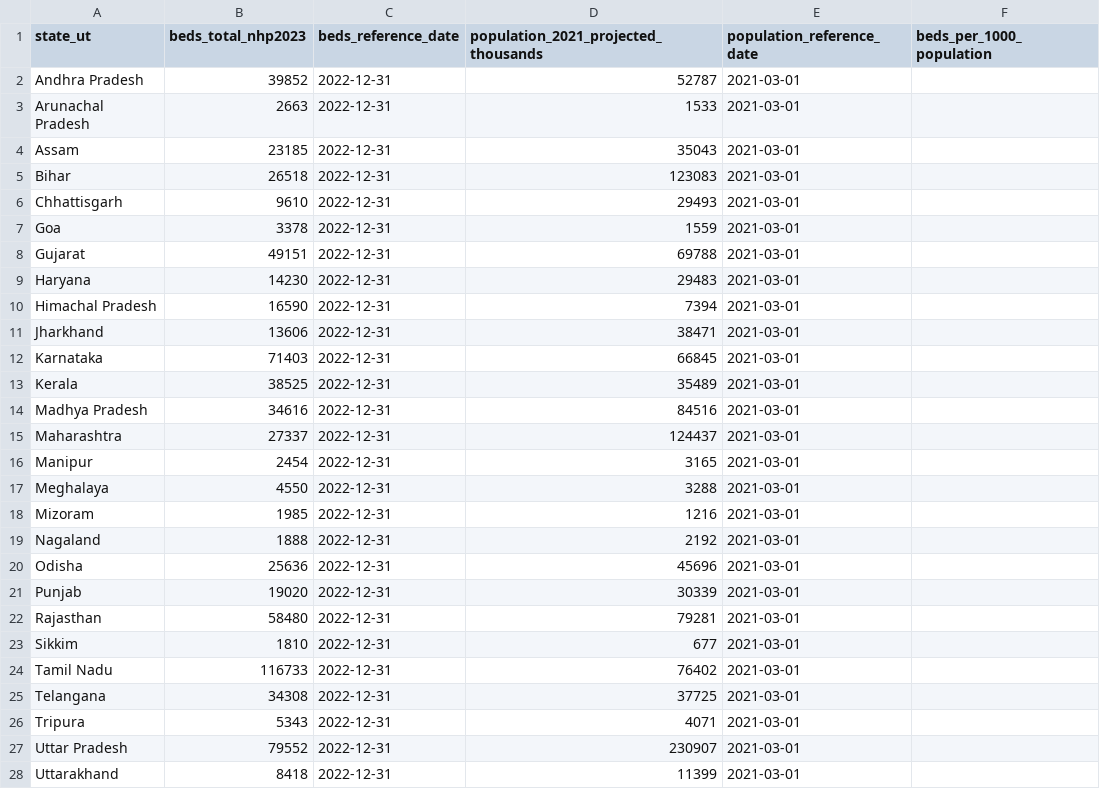
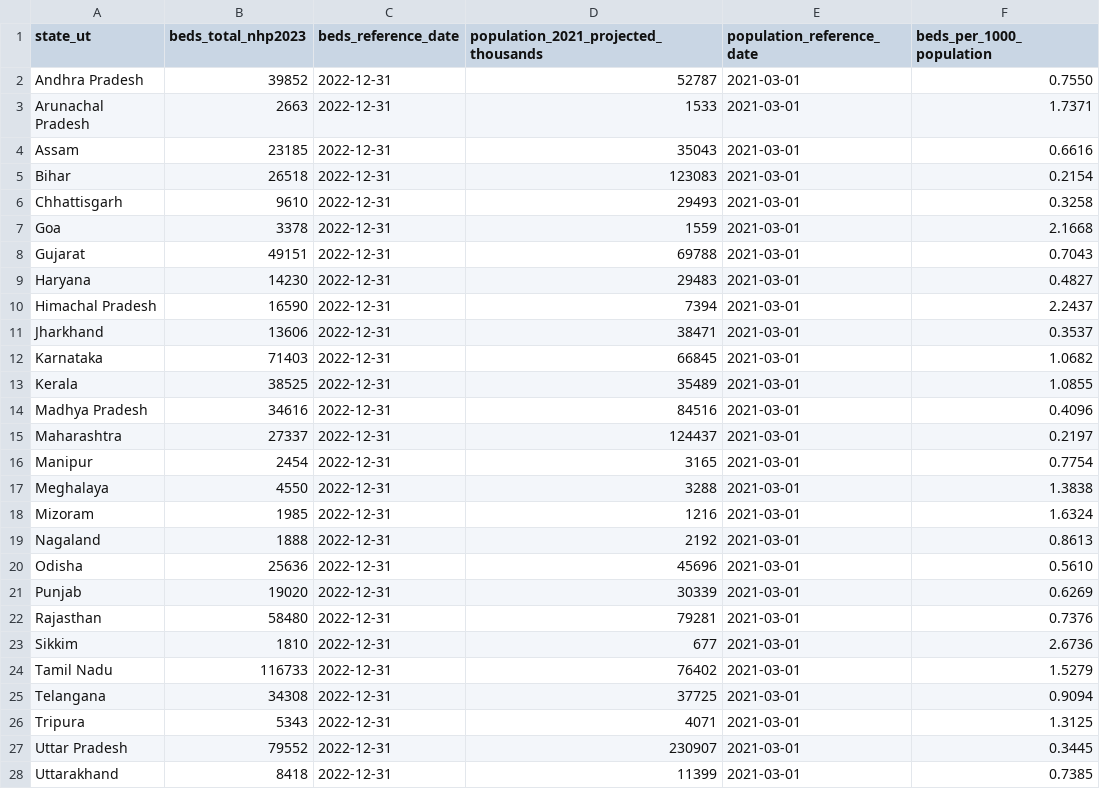
Before and after one commit to gourisaini1/Healthcare-Access-And-Affordability-India, a CSV file: Dataset/state_government_hospital_beds_nhp2023_per_1000.csv, drawn as a sheet; only a part is shown; the diff covers the shown part only.

Commit message:
Calculate government hospital beds per 1,000 population

```diff
--- a/Dataset/state_government_hospital_beds_nhp2023_per_1000.csv
+++ b/Dataset/state_government_hospital_beds_nhp2023_per_1000.csv
@@ -1,28 +1,28 @@
 state_ut,beds_total_nhp2023,beds_reference_date,population_2021_projected_thousands,population_reference_date,beds_per_1000_population
-Andhra Pradesh,39852,2022-12-31,52787,2021-03-01,
-Arunachal Pradesh,2663,2022-12-31,1533,2021-03-01,
-Assam,23185,2022-12-31,35043,2021-03-01,
-Bihar,26518,2022-12-31,123083,2021-03-01,
-Chhattisgarh,9610,2022-12-31,29493,2021-03-01,
-Goa,3378,2022-12-31,1559,2021-03-01,
-Gujarat,49151,2022-12-31,69788,2021-03-01,
-Haryana,14230,2022-12-31,29483,2021-03-01,
-Himachal Pradesh,16590,2022-12-31,7394,2021-03-01,
-Jharkhand,13606,2022-12-31,38471,2021-03-01,
-Karnataka,71403,2022-12-31,66845,2021-03-01,
-Kerala,38525,2022-12-31,35489,2021-03-01,
-Madhya Pradesh,34616,2022-12-31,84516,2021-03-01,
-Maharashtra,27337,2022-12-31,124437,2021-03-01,
-Manipur,2454,2022-12-31,3165,2021-03-01,
-Meghalaya,4550,2022-12-31,3288,2021-03-01,
-Mizoram,1985,2022-12-31,1216,2021-03-01,
-Nagaland,1888,2022-12-31,2192,2021-03-01,
-Odisha,25636,2022-12-31,45696,2021-03-01,
-Punjab,19020,2022-12-31,30339,2021-03-01,
-Rajasthan,58480,2022-12-31,79281,2021-03-01,
-Sikkim,1810,2022-12-31,677,2021-03-01,
-Tamil Nadu,116733,2022-12-31,76402,2021-03-01,
-Telangana,34308,2022-12-31,37725,2021-03-01,
-Tripura,5343,2022-12-31,4071,2021-03-01,
-Uttar Pradesh,79552,2022-12-31,230907,2021-03-01,
-Uttarakhand,8418,2022-12-31,11399,2021-03-01,
+Andhra Pradesh,39852,2022-12-31,52787,2021-03-01,0.7550
+Arunachal Pradesh,2663,2022-12-31,1533,2021-03-01,1.7371
+Assam,23185,2022-12-31,35043,2021-03-01,0.6616
+Bihar,26518,2022-12-31,123083,2021-03-01,0.2154
+Chhattisgarh,9610,2022-12-31,29493,2021-03-01,0.3258
+Goa,3378,2022-12-31,1559,2021-03-01,2.1668
+Gujarat,49151,2022-12-31,69788,2021-03-01,0.7043
+Haryana,14230,2022-12-31,29483,2021-03-01,0.4827
+Himachal Pradesh,16590,2022-12-31,7394,2021-03-01,2.2437
+Jharkhand,13606,2022-12-31,38471,2021-03-01,0.3537
+Karnataka,71403,2022-12-31,66845,2021-03-01,1.0682
+Kerala,38525,2022-12-31,35489,2021-03-01,1.0855
+Madhya Pradesh,34616,2022-12-31,84516,2021-03-01,0.4096
+Maharashtra,27337,2022-12-31,124437,2021-03-01,0.2197
+Manipur,2454,2022-12-31,3165,2021-03-01,0.7754
+Meghalaya,4550,2022-12-31,3288,2021-03-01,1.3838
+Mizoram,1985,2022-12-31,1216,2021-03-01,1.6324
+Nagaland,1888,2022-12-31,2192,2021-03-01,0.8613
+Odisha,25636,2022-12-31,45696,2021-03-01,0.5610
+Punjab,19020,2022-12-31,30339,2021-03-01,0.6269
+Rajasthan,58480,2022-12-31,79281,2021-03-01,0.7376
+Sikkim,1810,2022-12-31,677,2021-03-01,2.6736
+Tamil Nadu,116733,2022-12-31,76402,2021-03-01,1.5279
+Telangana,34308,2022-12-31,37725,2021-03-01,0.9094
+Tripura,5343,2022-12-31,4071,2021-03-01,1.3125
+Uttar Pradesh,79552,2022-12-31,230907,2021-03-01,0.3445
+Uttarakhand,8418,2022-12-31,11399,2021-03-01,0.7385
```
Also changed, not shown: 9 edited cells elsewhere in this file.
